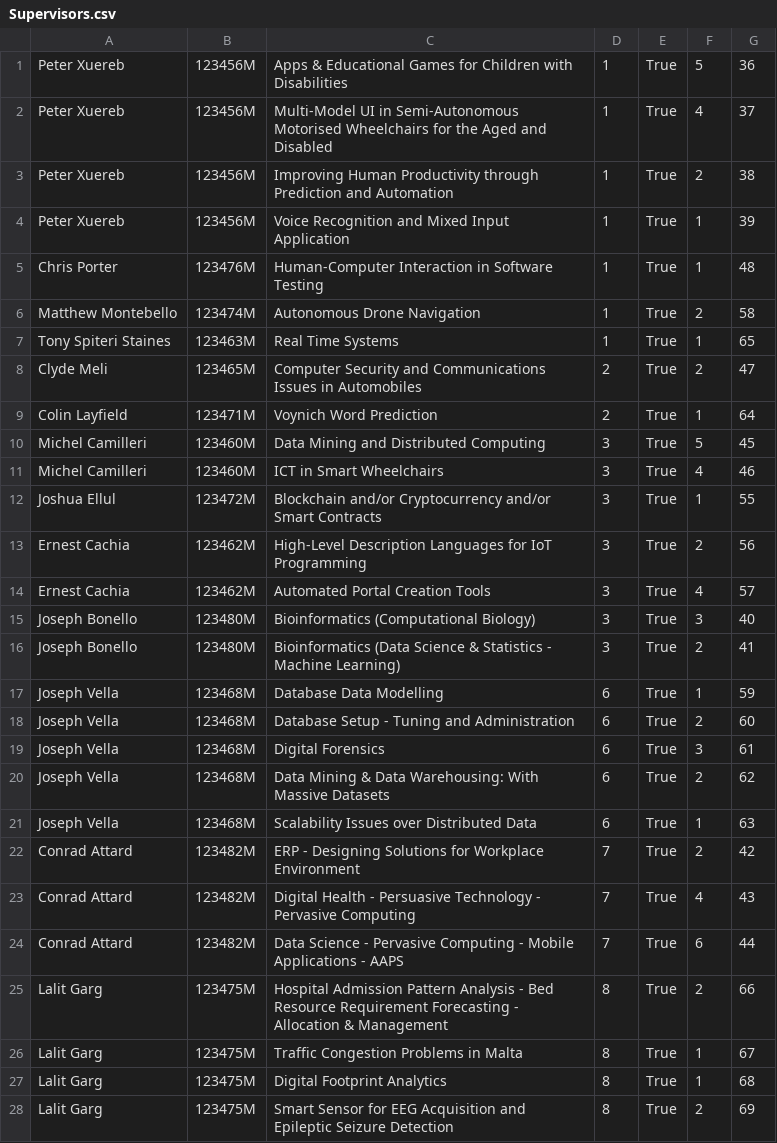
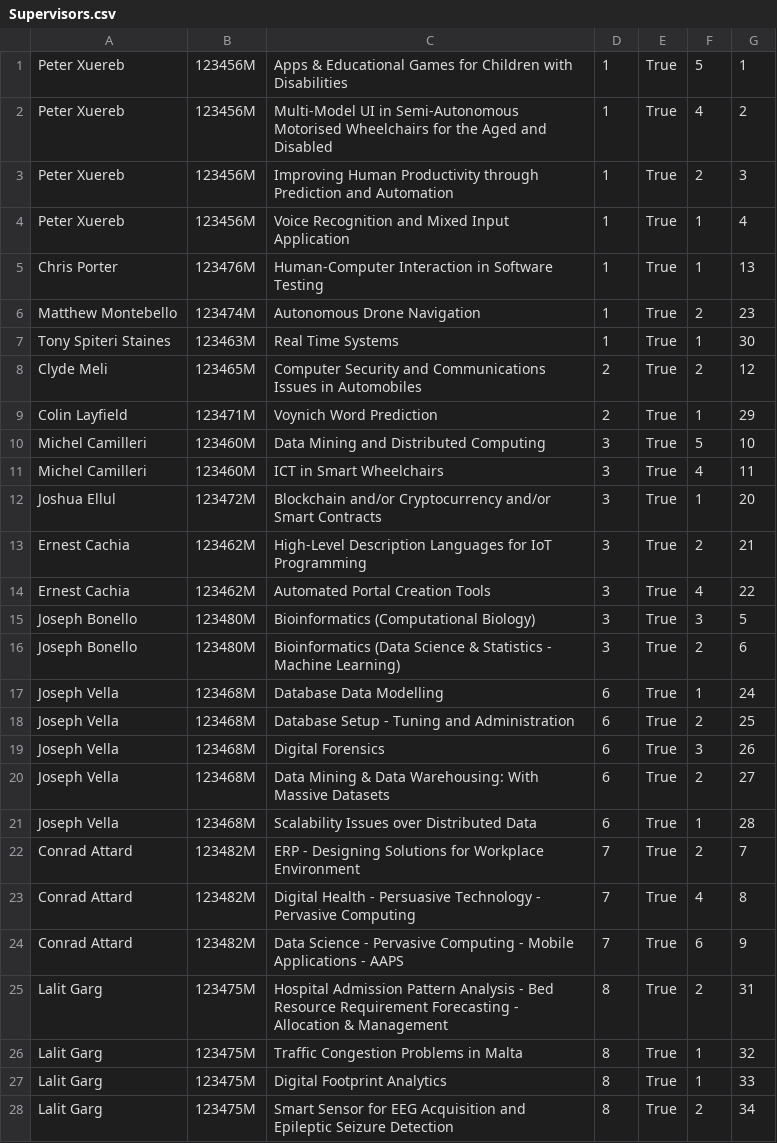
Before and after one commit to NicoleCassar/GAPT, a CSV file: FYPAllocationTest/FYPAllocationTest/Supervisors.csv, drawn as a sheet; only a part is shown; the diff covers the shown part only.

```diff
--- a/FYPAllocationTest/FYPAllocationTest/Supervisors.csv
+++ b/FYPAllocationTest/FYPAllocationTest/Supervisors.csv
@@ -1,28 +1,28 @@
-Peter Xuereb,123456M,Apps & Educational Games for Children with Disabilities,1,True,5,36
-Peter Xuereb,123456M,Multi-Model UI in Semi-Autonomous Motorised Wheelchairs for the Aged and Disabled,1,True,4,37
-Peter Xuereb,123456M,Improving Human Productivity through Prediction and Automation,1,True,2,38
-Peter Xuereb,123456M,Voice Recognition and Mixed Input Application,1,True,1,39
-Chris Porter,123476M,Human-Computer Interaction in Software Testing,1,True,1,48
-Matthew Montebello,123474M,Autonomous Drone Navigation,1,True,2,58
-Tony Spiteri Staines,123463M,Real Time Systems,1,True,1,65
-Clyde Meli,123465M,Computer Security and Communications Issues in Automobiles,2,True,2,47
-Colin Layfield,123471M,Voynich Word Prediction,2,True,1,64
-Michel Camilleri,123460M,Data Mining and Distributed Computing,3,True,5,45
-Michel Camilleri,123460M,ICT in Smart Wheelchairs,3,True,4,46
-Joshua Ellul,123472M,Blockchain and/or Cryptocurrency and/or Smart Contracts,3,True,1,55
-Ernest Cachia,123462M,High-Level Description Languages for IoT Programming,3,True,2,56
-Ernest Cachia,123462M,Automated Portal Creation Tools,3,True,4,57
-Joseph Bonello,123480M,Bioinformatics (Computational Biology),3,True,3,40
-Joseph Bonello,123480M,Bioinformatics (Data Science & Statistics - Machine Learning),3,True,2,41
-Joseph Vella,123468M,Database Data Modelling,6,True,1,59
-Joseph Vella,123468M,Database Setup - Tuning and Administration,6,True,2,60
-Joseph Vella,123468M,Digital Forensics,6,True,3,61
-Joseph Vella,123468M,Data Mining & Data Warehousing: With Massive Datasets,6,True,2,62
-Joseph Vella,123468M,Scalability Issues over Distributed Data,6,True,1,63
-Conrad Attard,123482M,ERP - Designing Solutions for Workplace Environment,7,True,2,42
-Conrad Attard,123482M,Digital Health - Persuasive Technology - Pervasive Computing,7,True,4,43
-Conrad Attard,123482M,Data Science - Pervasive Computing - Mobile Applications - AAPS,7,True,6,44
-Lalit Garg,123475M,Hospital Admission Pattern Analysis - Bed Resource Requirement Forecasting - Allocation & Management,8,True,2,66
-Lalit Garg,123475M,Traffic Congestion Problems in Malta,8,True,1,67
-Lalit Garg,123475M,Digital Footprint Analytics,8,True,1,68
-Lalit Garg,123475M,Smart Sensor for EEG Acquisition and Epileptic Seizure Detection,8,True,2,69
+Peter Xuereb,123456M,Apps & Educational Games for Children with Disabilities,1,True,5,1
+Peter Xuereb,123456M,Multi-Model UI in Semi-Autonomous Motorised Wheelchairs for the Aged and Disabled,1,True,4,2
+Peter Xuereb,123456M,Improving Human Productivity through Prediction and Automation,1,True,2,3
+Peter Xuereb,123456M,Voice Recognition and Mixed Input Application,1,True,1,4
+Chris Porter,123476M,Human-Computer Interaction in Software Testing,1,True,1,13
+Matthew Montebello,123474M,Autonomous Drone Navigation,1,True,2,23
+Tony Spiteri Staines,123463M,Real Time Systems,1,True,1,30
+Clyde Meli,123465M,Computer Security and Communications Issues in Automobiles,2,True,2,12
+Colin Layfield,123471M,Voynich Word Prediction,2,True,1,29
+Michel Camilleri,123460M,Data Mining and Distributed Computing,3,True,5,10
+Michel Camilleri,123460M,ICT in Smart Wheelchairs,3,True,4,11
+Joshua Ellul,123472M,Blockchain and/or Cryptocurrency and/or Smart Contracts,3,True,1,20
+Ernest Cachia,123462M,High-Level Description Languages for IoT Programming,3,True,2,21
+Ernest Cachia,123462M,Automated Portal Creation Tools,3,True,4,22
+Joseph Bonello,123480M,Bioinformatics (Computational Biology),3,True,3,5
+Joseph Bonello,123480M,Bioinformatics (Data Science & Statistics - Machine Learning),3,True,2,6
+Joseph Vella,123468M,Database Data Modelling,6,True,1,24
+Joseph Vella,123468M,Database Setup - Tuning and Administration,6,True,2,25
+Joseph Vella,123468M,Digital Forensics,6,True,3,26
+Joseph Vella,123468M,Data Mining & Data Warehousing: With Massive Datasets,6,True,2,27
+Joseph Vella,123468M,Scalability Issues over Distributed Data,6,True,1,28
+Conrad Attard,123482M,ERP - Designing Solutions for Workplace Environment,7,True,2,7
+Conrad Attard,123482M,Digital Health - Persuasive Technology - Pervasive Computing,7,True,4,8
+Conrad Attard,123482M,Data Science - Pervasive Computing - Mobile Applications - AAPS,7,True,6,9
+Lalit Garg,123475M,Hospital Admission Pattern Analysis - Bed Resource Requirement Forecasting - Allocation & Management,8,True,2,31
+Lalit Garg,123475M,Traffic Congestion Problems in Malta,8,True,1,32
+Lalit Garg,123475M,Digital Footprint Analytics,8,True,1,33
+Lalit Garg,123475M,Smart Sensor for EEG Acquisition and Epileptic Seizure Detection,8,True,2,34
```
Also changed, not shown: 7 edited cells elsewhere in this file, FYPAllocationTest/FYPAllocationTest/allocation_result.csv, FYPAllocationTest/FYPAllocationTest/students.csv, 11 other files.
